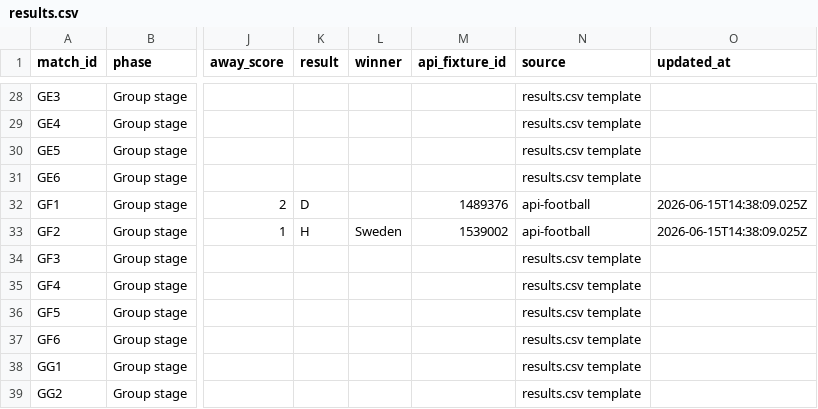
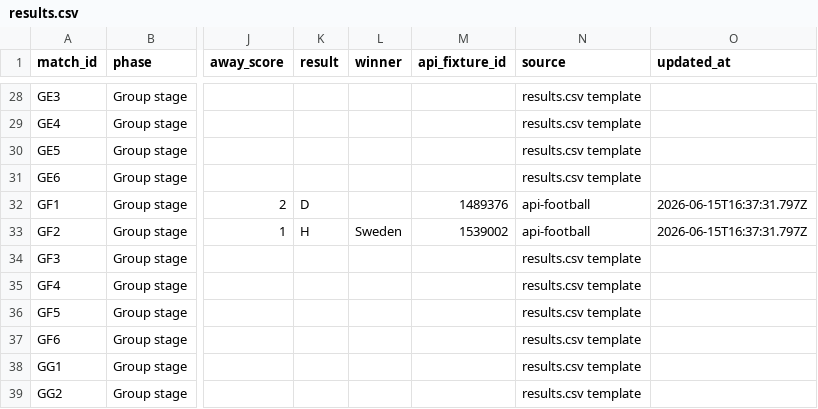
Before and after one commit to 10-01/rolln-world-cup-benchmark, a CSV file: public/data/results.csv, drawn as a sheet; only a part is shown, gaps mark what is left out; the diff covers the shown part only; the diff names each change by its address in the sheet, - before the commit and + after, or states it on an @@ line.

```diff
--- a/public/data/results.csv
+++ b/public/data/results.csv
-O32:O33 (updated_at): 2026-06-15T14:38:09.025Z
+O32:O33 (updated_at): 2026-06-15T16:37:31.797Z
```
Also changed, not shown: 10 edited cells elsewhere in this file, 1 other file.
